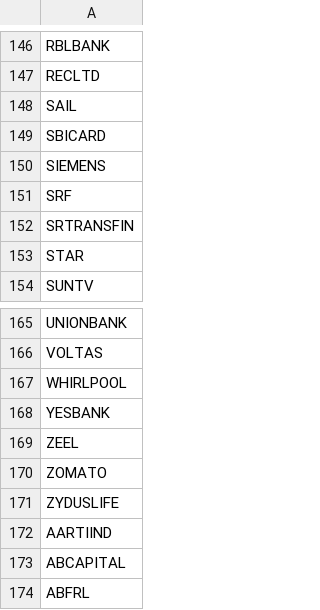
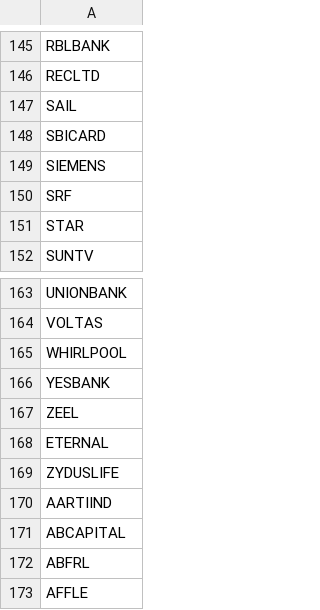
Before and after one commit to Praveen-Mannem/Alerts-MB-Scanner, a CSV file: nse_universe.csv, drawn as a sheet; only a part is shown, gaps mark what is left out; the shorter side is filled out with more unchanged rows; the diff covers the shown part only.

```diff
--- a/nse_universe.csv
+++ b/nse_universe.csv
@@ -151,3 +150,2 @@ SIEMENS
 SRF
-SRTRANSFIN
 STAR
@@ -169,3 +167,3 @@ YESBANK
 ZEEL
-ZOMATO
+ETERNAL
 ZYDUSLIFE
```
Also changed, not shown: 1 removed row and 4 edited cells elsewhere in this file.
